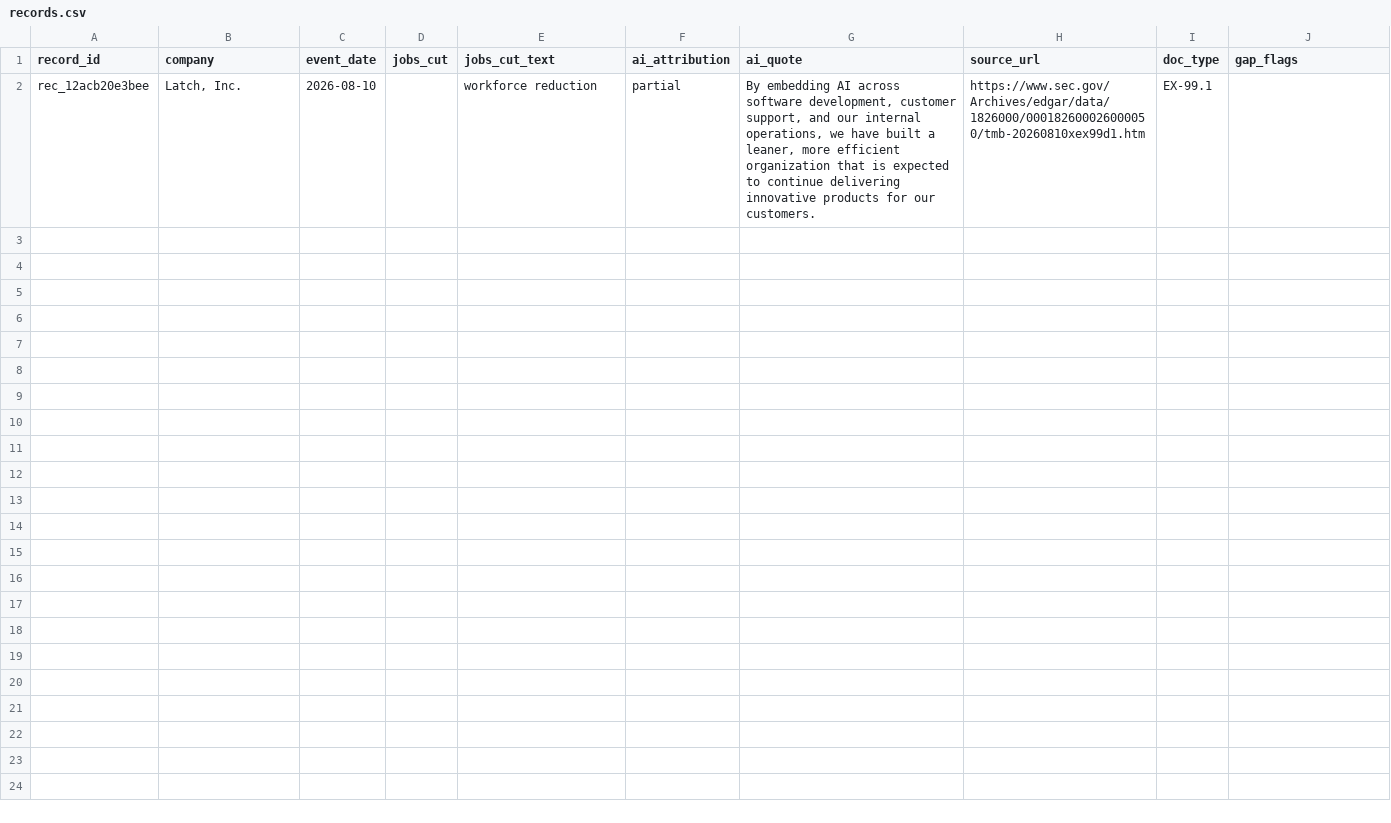
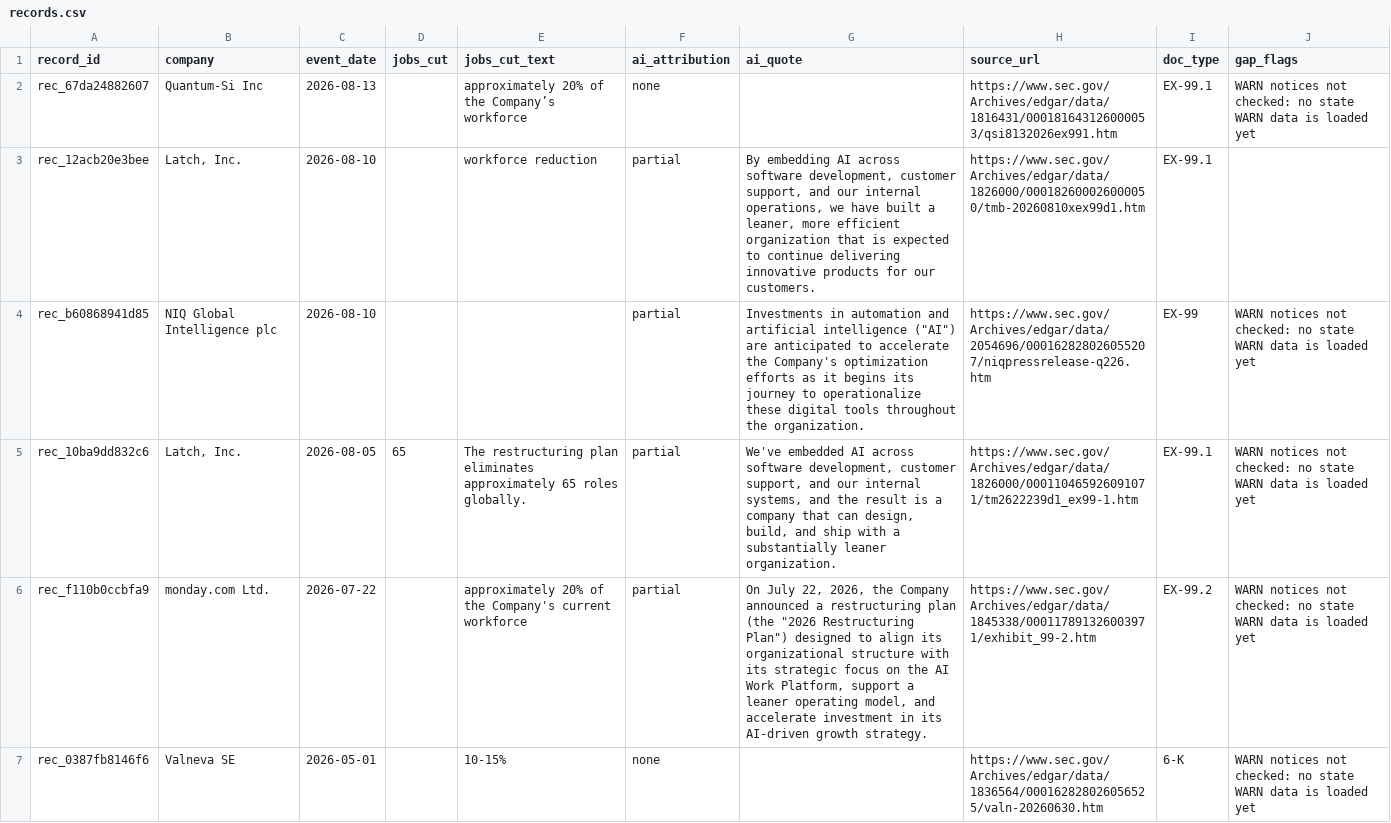
Before and after one commit to ShannonBohle/seismograph, a CSV file: out/records.csv, drawn as a sheet; the diff names each change by its address in the sheet, - before the commit and + after, or states it on an @@ line.

Commit message:
Live run: 15 filings, 0 errors; 6 records reviewed; sample data for SAMPLE_MODE

```diff
--- a/out/records.csv
+++ b/out/records.csv
+row 2: rec_67da24882607 | Quantum-Si Inc | 2026-08-13 |  | approximately 20% of the Company’s workforce | none |  | https://www.sec.gov/Archives/edgar/data/1816431/000181643126000053/qsi8132026ex991.htm | EX-99.1 | WARN notices not checked: no state WARN data is loaded yet
+row 4: rec_b60868941d85 | NIQ Global Intelligence plc | 2026-08-10 |  |  | partial | Investments in automation and artificial intelligence ("AI") are anticipated to accelerate the Company's optimization efforts as it begins its journey to operationalize these digital tools throughout the organization. | https://www.sec.gov/Archives/edgar/data/2054696/000162828026055207/niqpressrelease-q226.htm | EX-99 | WARN notices not checked: no state WARN data is loaded yet
+row 5: rec_10ba9dd832c6 | Latch, Inc. | 2026-08-05 | 65 | The restructuring plan eliminates approximately 65 roles globally. | partial | We've embedded AI across software development, customer support, and our internal systems, and the result is a company that can design, build, and ship with a substantially leaner organization. | https://www.sec.gov/Archives/edgar/data/1826000/000110465926091071/tm2622239d1_ex99-1.htm | EX-99.1 | WARN notices not checked: no state WARN data is loaded yet
+row 6: rec_f110b0ccbfa9 | monday.com Ltd. | 2026-07-22 |  | approximately 20% of the Company's current workforce | partial | On July 22, 2026, the Company announced a restructuring plan (the "2026 Restructuring Plan") designed to align its organizational structure with its strategic focus on the AI Work Platform, support a leaner operating model, and accelerate investment in its AI-driven growth strategy. | https://www.sec.gov/Archives/edgar/data/1845338/000117891326003971/exhibit_99-2.htm | EX-99.2 | WARN notices not checked: no state WARN data is loaded yet
+row 7: rec_0387fb8146f6 | Valneva SE | 2026-05-01 |  | 10-15% | none |  | https://www.sec.gov/Archives/edgar/data/1836564/000162828026056525/valn-20260630.htm | 6-K | WARN notices not checked: no state WARN data is loaded yet
```
Also changed, not shown: 42 other files.
